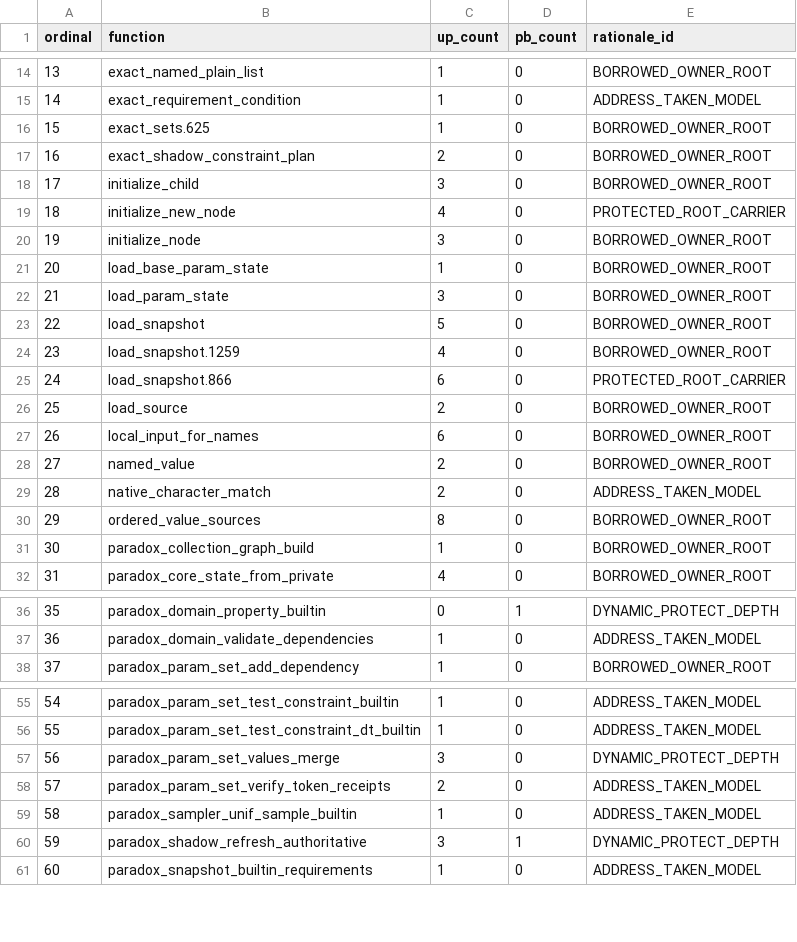
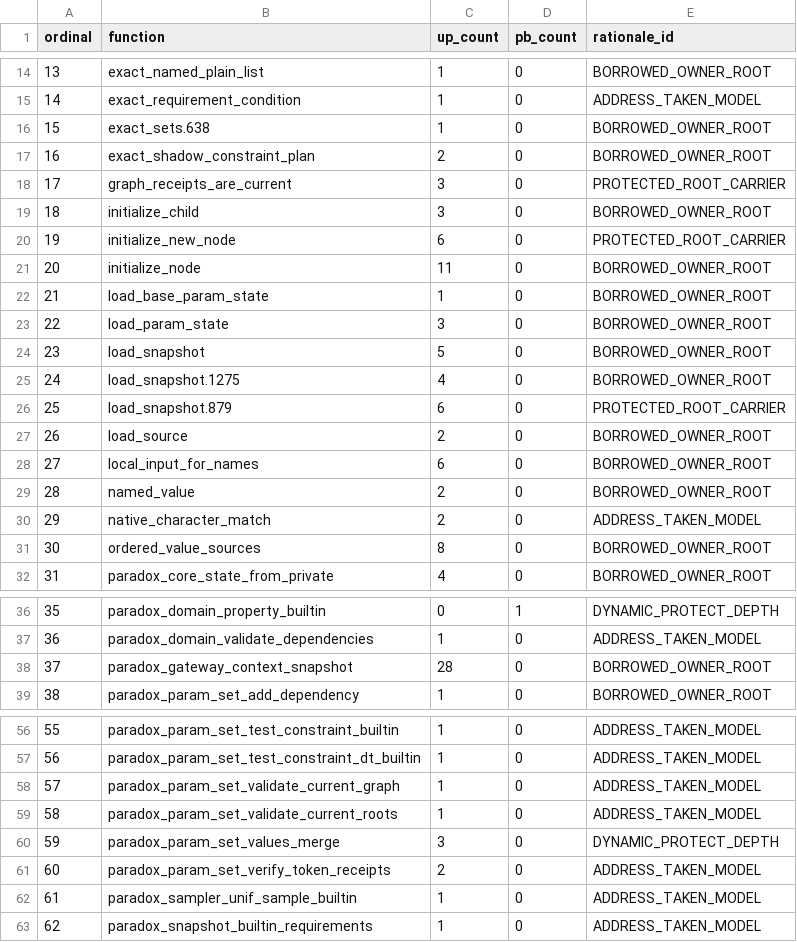
Before and after one commit to mlr-org/paradox, a TSV file: environment/rchk-bcheck-policy/blocks.tsv, drawn as a sheet; only a part is shown, gaps mark what is left out; removed rows and columns are numbered as before the commit, all else as after; the diff covers the shown part only; the diff names each change by its address in the sheet, - before the commit and + after, or states it on an @@ line.

```diff
--- a/environment/rchk-bcheck-policy/blocks.tsv
+++ b/environment/rchk-bcheck-policy/blocks.tsv
-B16 (function): exact_sets.625
+B16 (function): exact_sets.638
+row 18: 17 | graph_receipts_are_current | 3 | 0 | PROTECTED_ROOT_CARRIER
@@ column A (ordinal) renumbered from row 19 down @@
-C20 (up_count): 4
+C20 (up_count): 6
-C21 (up_count): 3
+C21 (up_count): 11
-B25 (function): load_snapshot.1259
+B25 (function): load_snapshot.1275
-B26 (function): load_snapshot.866
+B26 (function): load_snapshot.879
-row 31: 30 | paradox_collection_graph_build | 1 | 0 | BORROWED_OWNER_ROOT
+row 38: 37 | paradox_gateway_context_snapshot | 28 | 0 | BORROWED_OWNER_ROOT
+row 58: 57 | paradox_param_set_validate_current_graph | 1 | 0 | ADDRESS_TAKEN_MODEL
+row 59: 58 | paradox_param_set_validate_current_roots | 1 | 0 | ADDRESS_TAKEN_MODEL
-row 60: 59 | paradox_shadow_refresh_authoritative | 3 | 1 | DYNAMIC_PROTECT_DEPTH
```
Also changed, not shown: 1 added row and 1 edited cell elsewhere in this file, environment/rchk-bcheck-policy/policy.tsv, 2 other files.
